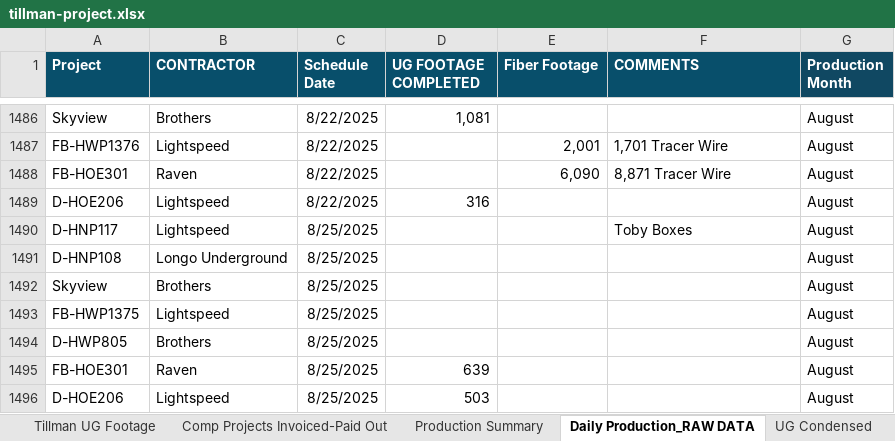
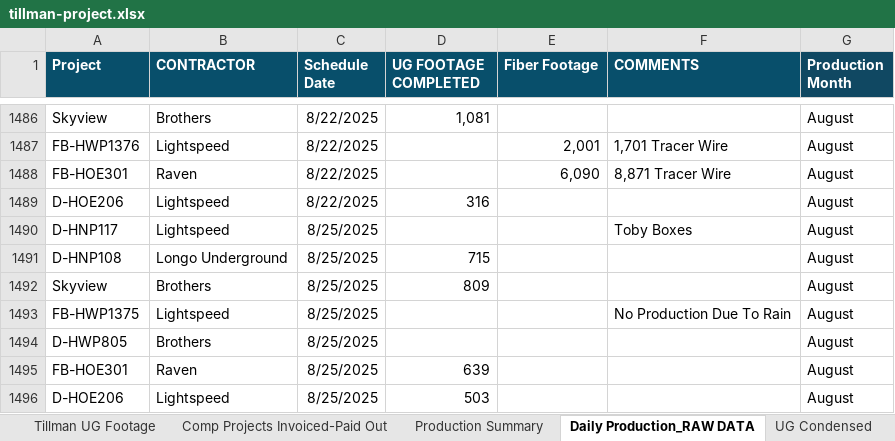
Before and after one commit to JCKraus1/Tillman-Dashboard, an Excel workbook: tillman-project.xlsx, sheet Daily Production_RAW DATA, drawn as a sheet; only a part is shown, gaps mark what is left out; values as stored, in another font and other column widths than the file's, no borders; the diff names each change by its address in the sheet, - before the commit and + after, or states it on an @@ line.

```diff
--- a/tillman-project.xlsx (sheet Daily Production_RAW DATA)
+++ b/tillman-project.xlsx (sheet Daily Production_RAW DATA)
-D1491 (UG FOOTAGE COMPLETED): (empty)
+D1491 (UG FOOTAGE COMPLETED): 715
-D1492 (UG FOOTAGE COMPLETED): (empty)
+D1492 (UG FOOTAGE COMPLETED): 809
-F1493 (COMMENTS): (empty)
+F1493 (COMMENTS): No Production Due To Rain
```
Also changed, not shown: sheet Tillman UG Footage, sheet Production Summary.
